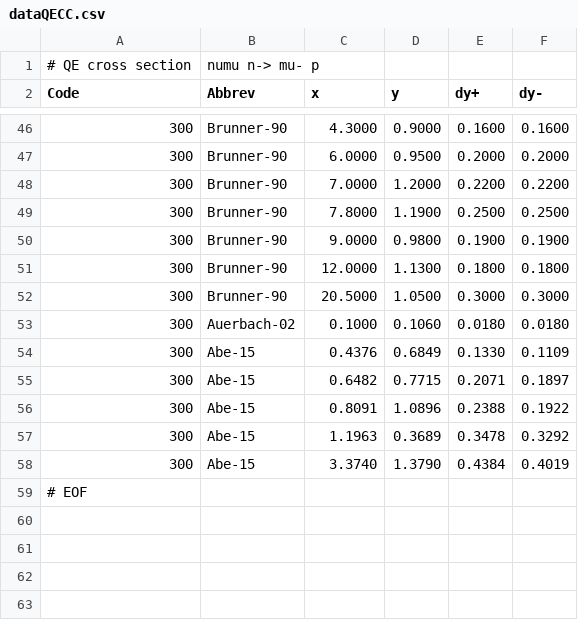
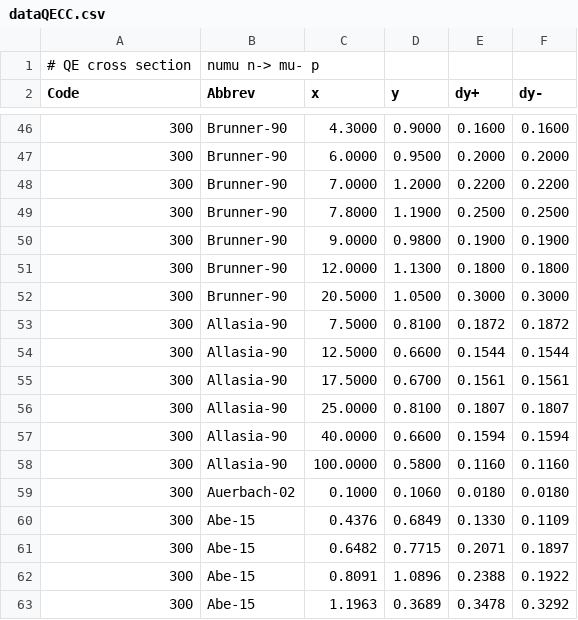
Before and after one commit to Mezek/datalock, a CSV file: neutrinos/dataQECC.csv, drawn as a sheet; only a part is shown, gaps mark what is left out; the shorter side is filled out with more unchanged rows; the diff names each change by its address in the sheet, - before the commit and + after, or states it on an @@ line.

Commit message:
neutrinos new data

```diff
--- a/neutrinos/dataQECC.csv
+++ b/neutrinos/dataQECC.csv
+row 53: 300 | Allasia-90 | 7.5000 | 0.8100 | 0.1872 | 0.1872
+row 54: 300 | Allasia-90 | 12.5000 | 0.6600 | 0.1544 | 0.1544
+row 55: 300 | Allasia-90 | 17.5000 | 0.6700 | 0.1561 | 0.1561
+row 56: 300 | Allasia-90 | 25.0000 | 0.8100 | 0.1807 | 0.1807
+row 57: 300 | Allasia-90 | 40.0000 | 0.6600 | 0.1594 | 0.1594
+row 58: 300 | Allasia-90 | 100.0000 | 0.5800 | 0.1160 | 0.1160
```
Also changed, not shown: src/data_sources.csv, 1 other file.
